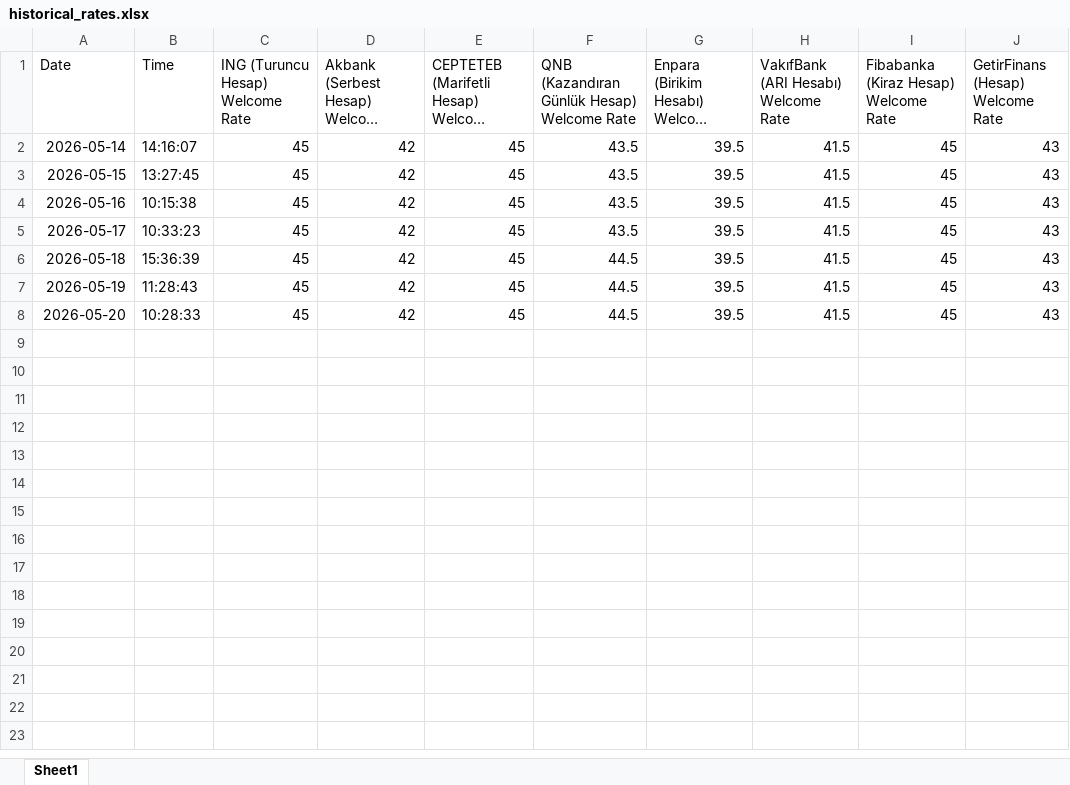
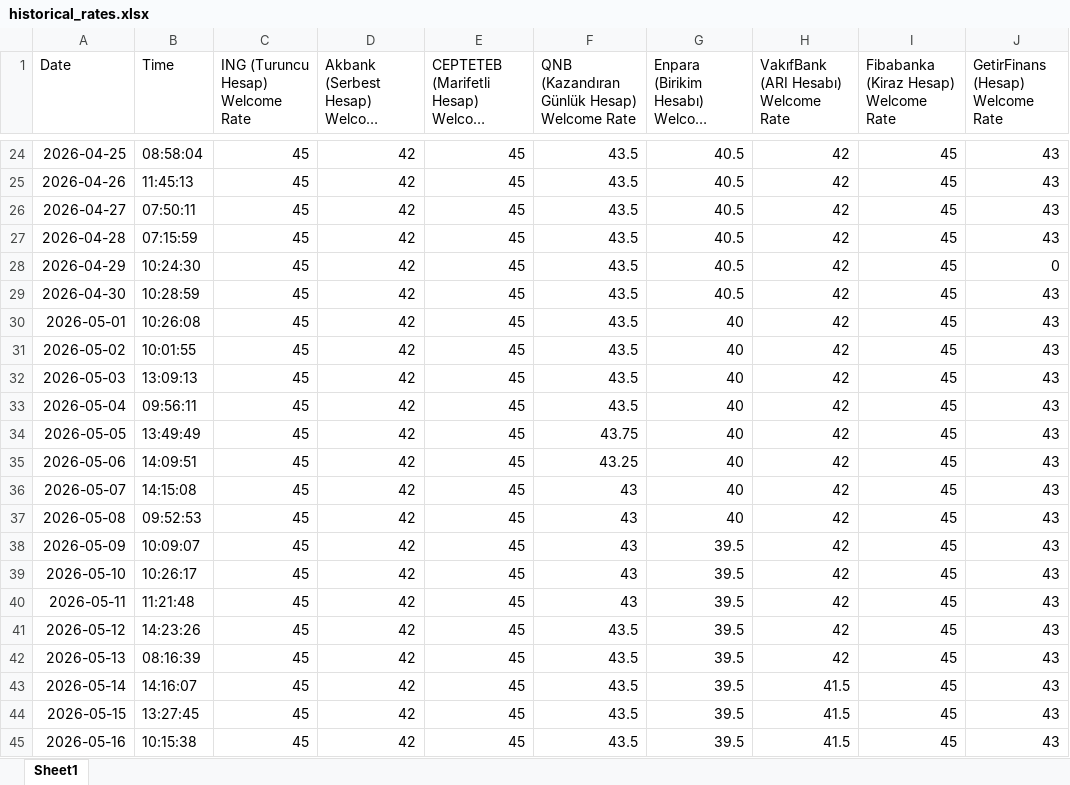
Before and after one commit to agokgoz/Daily-Saving-Accounts, an Excel workbook: historical_rates.xlsx, sheet Sheet1, drawn as a sheet; only a part is shown, gaps mark what is left out; the shorter side is filled out with more unchanged rows; long unchanged cells end in …; values as stored, in another font and other column widths than the file's, no borders; the diff covers the shown part only; the diff names each change by its address in the sheet, - before the commit and + after, or states it on an @@ line.

Commit message:
Add files via upload

```diff
--- a/historical_rates.xlsx (sheet Sheet1)
+++ b/historical_rates.xlsx (sheet Sheet1)
+row 24: 2026-04-25 | 08:58:04 | 45 | 42 | 45 | 43.5 | 40.5 | 42 | 45 | 43
+row 25: 2026-04-26 | 11:45:13 | 45 | 42 | 45 | 43.5 | 40.5 | 42 | 45 | 43
+row 26: 2026-04-27 | 07:50:11 | 45 | 42 | 45 | 43.5 | 40.5 | 42 | 45 | 43
+row 27: 2026-04-28 | 07:15:59 | 45 | 42 | 45 | 43.5 | 40.5 | 42 | 45 | 43
+row 28: 2026-04-29 | 10:24:30 | 45 | 42 | 45 | 43.5 | 40.5 | 42 | 45 | 0
+row 29: 2026-04-30 | 10:28:59 | 45 | 42 | 45 | 43.5 | 40.5 | 42 | 45 | 43
+row 30: 2026-05-01 | 10:26:08 | 45 | 42 | 45 | 43.5 | 40 | 42 | 45 | 43
+row 31: 2026-05-02 | 10:01:55 | 45 | 42 | 45 | 43.5 | 40 | 42 | 45 | 43
+row 32: 2026-05-03 | 13:09:13 | 45 | 42 | 45 | 43.5 | 40 | 42 | 45 | 43
+row 33: 2026-05-04 | 09:56:11 | 45 | 42 | 45 | 43.5 | 40 | 42 | 45 | 43
+row 34: 2026-05-05 | 13:49:49 | 45 | 42 | 45 | 43.75 | 40 | 42 | 45 | 43
+row 35: 2026-05-06 | 14:09:51 | 45 | 42 | 45 | 43.25 | 40 | 42 | 45 | 43
+row 36: 2026-05-07 | 14:15:08 | 45 | 42 | 45 | 43 | 40 | 42 | 45 | 43
+row 37: 2026-05-08 | 09:52:53 | 45 | 42 | 45 | 43 | 40 | 42 | 45 | 43
+row 38: 2026-05-09 | 10:09:07 | 45 | 42 | 45 | 43 | 39.5 | 42 | 45 | 43
+row 39: 2026-05-10 | 10:26:17 | 45 | 42 | 45 | 43 | 39.5 | 42 | 45 | 43
+row 40: 2026-05-11 | 11:21:48 | 45 | 42 | 45 | 43 | 39.5 | 42 | 45 | 43
+row 41: 2026-05-12 | 14:23:26 | 45 | 42 | 45 | 43.5 | 39.5 | 42 | 45 | 43
+row 42: 2026-05-13 | 08:16:39 | 45 | 42 | 45 | 43.5 | 39.5 | 42 | 45 | 43
```
Also changed, not shown: 22 added rows elsewhere in this sheet.
